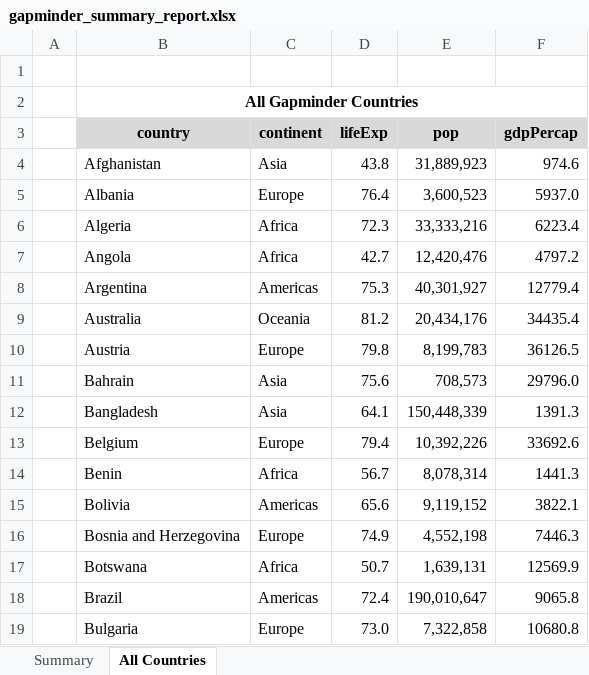
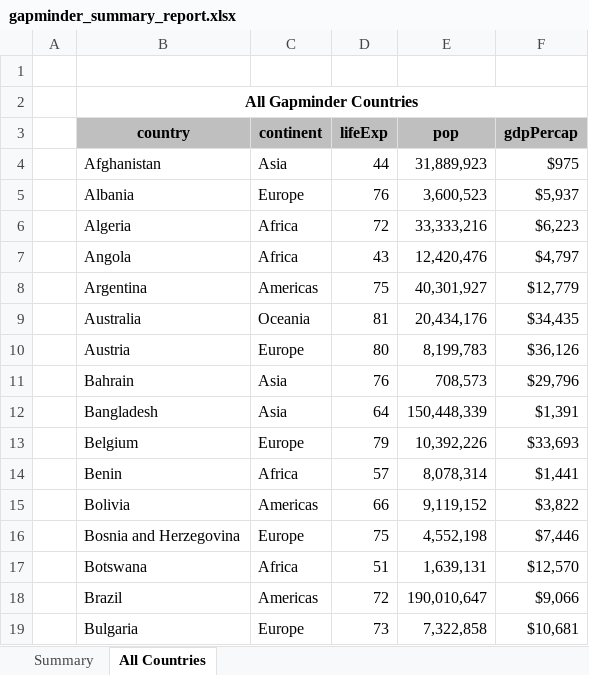
Before and after one commit to jessecambon/Data-Science-Sandbox, an Excel workbook: source/gapminder_summary_report.xlsx, sheet All Countries, drawn as a sheet; only a part is shown; values as stored, in another font and other column widths than the file's, no borders; the diff covers the shown part only; the diff names each change by its address in the sheet, - before the commit and + after, or states it on an @@ line.

Commit message:
spreadsheetformats

```diff
--- a/source/gapminder_summary_report.xlsx (sheet All Countries)
+++ b/source/gapminder_summary_report.xlsx (sheet All Countries)
-B3:F3 fill: #D9D9D9
+B3:F3 fill: #BFBFBF
-D4 (lifeExp): 43.8
+D4 (lifeExp): 44
-F4 (gdpPercap): 974.6
+F4 (gdpPercap): $975
-D5 (lifeExp): 76.4
+D5 (lifeExp): 76
-F5 (gdpPercap): 5937.0
+F5 (gdpPercap): $5,937
-D6 (lifeExp): 72.3
+D6 (lifeExp): 72
-F6 (gdpPercap): 6223.4
+F6 (gdpPercap): $6,223
-D7 (lifeExp): 42.7
+D7 (lifeExp): 43
-F7 (gdpPercap): 4797.2
+F7 (gdpPercap): $4,797
-D8 (lifeExp): 75.3
+D8 (lifeExp): 75
-F8 (gdpPercap): 12779.4
+F8 (gdpPercap): $12,779
-D9 (lifeExp): 81.2
+D9 (lifeExp): 81
-F9 (gdpPercap): 34435.4
+F9 (gdpPercap): $34,435
-D10 (lifeExp): 79.8
+D10 (lifeExp): 80
-F10 (gdpPercap): 36126.5
+F10 (gdpPercap): $36,126
-D11 (lifeExp): 75.6
+D11 (lifeExp): 76
-F11 (gdpPercap): 29796.0
+F11 (gdpPercap): $29,796
-D12 (lifeExp): 64.1
+D12 (lifeExp): 64
-F12 (gdpPercap): 1391.3
+F12 (gdpPercap): $1,391
-D13 (lifeExp): 79.4
+D13 (lifeExp): 79
-F13 (gdpPercap): 33692.6
+F13 (gdpPercap): $33,693
-D14 (lifeExp): 56.7
+D14 (lifeExp): 57
-F14 (gdpPercap): 1441.3
+F14 (gdpPercap): $1,441
-D15 (lifeExp): 65.6
+D15 (lifeExp): 66
-F15 (gdpPercap): 3822.1
+F15 (gdpPercap): $3,822
-D16 (lifeExp): 74.9
+D16 (lifeExp): 75
-F16 (gdpPercap): 7446.3
+F16 (gdpPercap): $7,446
-D17 (lifeExp): 50.7
+D17 (lifeExp): 51
-F17 (gdpPercap): 12569.9
+F17 (gdpPercap): $12,570
-D18 (lifeExp): 72.4
+D18 (lifeExp): 72
-F18 (gdpPercap): 9065.8
+F18 (gdpPercap): $9,066
-D19 (lifeExp): 73.0
+D19 (lifeExp): 73
-F19 (gdpPercap): 10680.8
+F19 (gdpPercap): $10,681
```
Also changed, not shown: 252 edited cells elsewhere in this sheet, sheet Summary, 1 other file.
